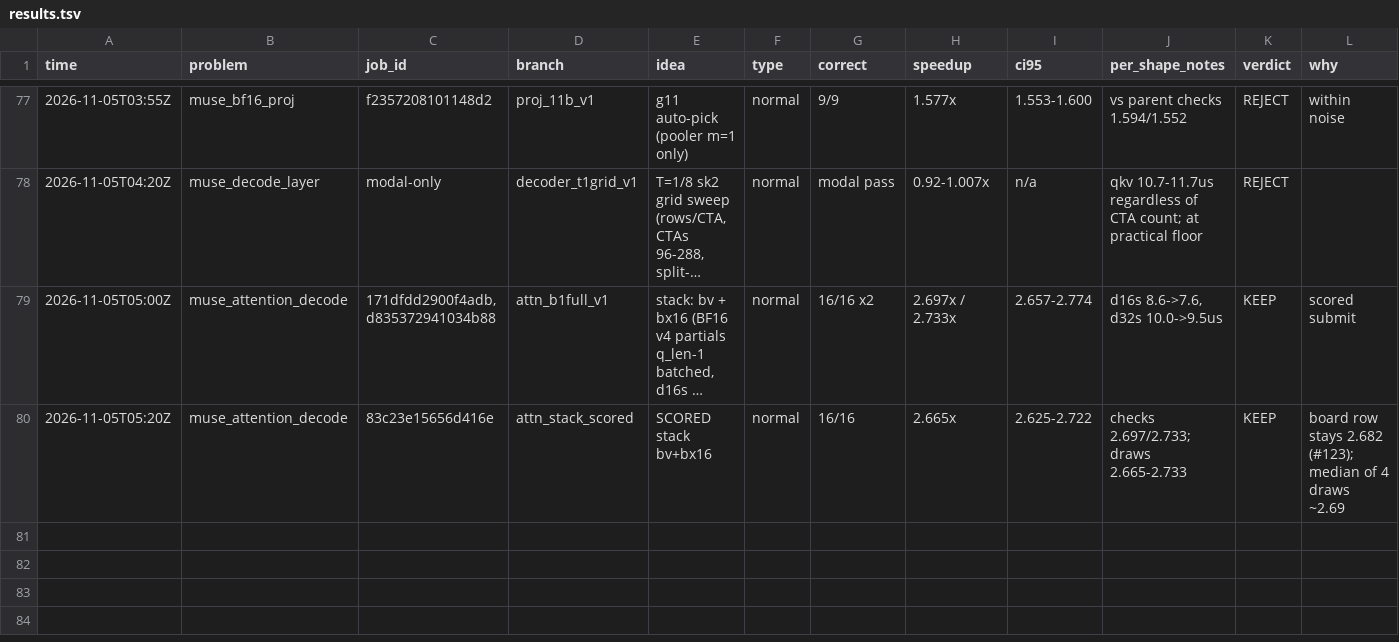
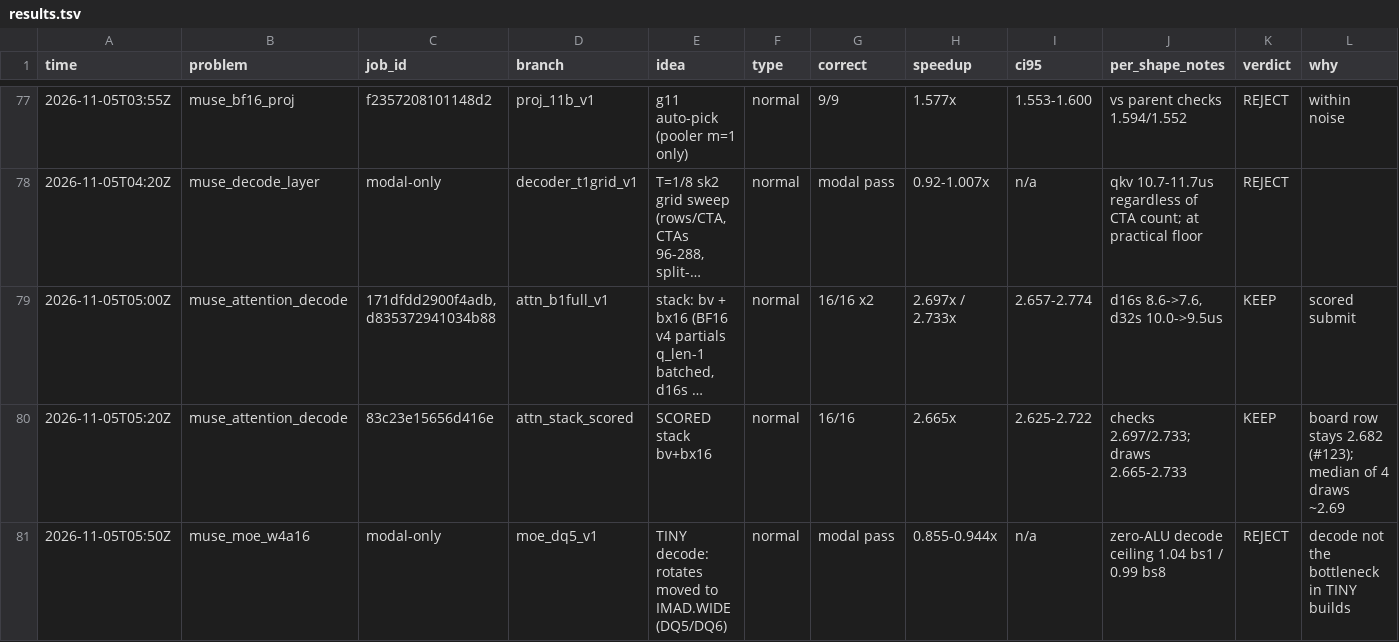
Before and after one commit to StarAtNyte/muse-spark-kernels, a TSV file: results.tsv, drawn as a sheet; only a part is shown, gaps mark what is left out; long unchanged cells end in …; the diff names each change by its address in the sheet, - before the commit and + after, or states it on an @@ line.

Commit message:
Reject MoE TINY DQ5/DQ6 decode

```diff
--- a/results.tsv
+++ b/results.tsv
+row 81: 2026-11-05T05:50Z | muse_moe_w4a16 | modal-only | moe_dq5_v1 | TINY decode: rotates moved to IMAD.WIDE (DQ5/DQ6) | normal | modal pass | 0.855-0.944x | n/a | zero-ALU decode ceiling 1.04 bs1 / 0.99 bs8 | REJECT | decode not the bottleneck in TINY builds
```
Also changed, not shown: 4 other files.
